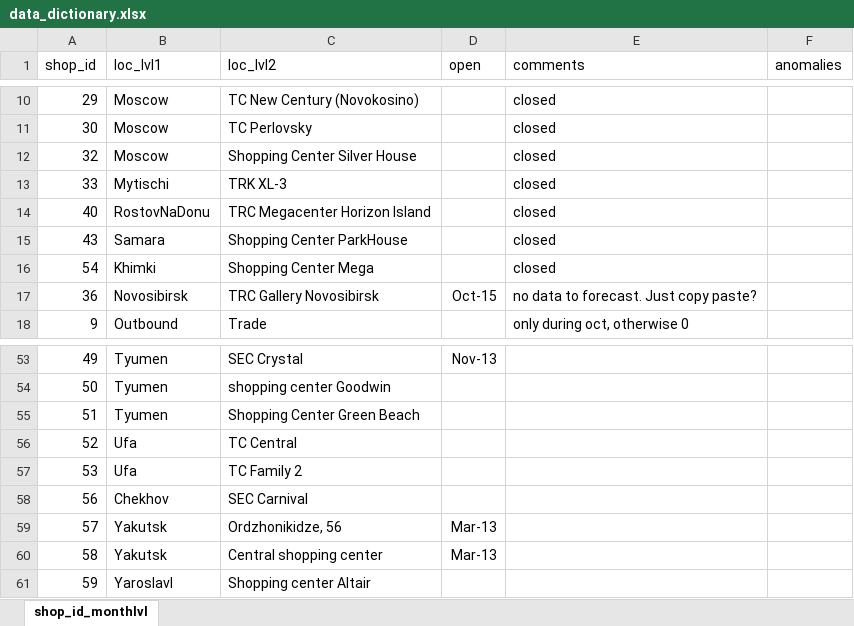
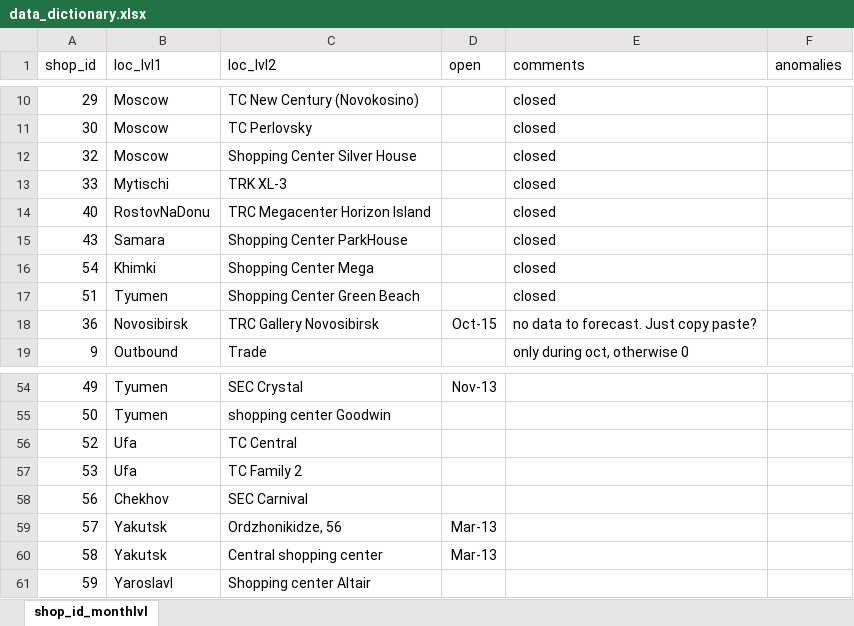
Before and after one commit to joe-cipolla/413_midterm_kaggle, an Excel workbook: reports/data_dictionary.xlsx, sheet shop_id_monthlvl, drawn as a sheet; only a part is shown, gaps mark what is left out; values as stored, in another font and other column widths than the file's, no borders; table styles not drawn; removed rows and columns are numbered as before the commit, all else as after; the diff names each change by its address in the sheet, - before the commit and + after, or states it on an @@ line.

Commit message:
Major commit
1. Adds week_block_number to df_master
2. Adds shop 51 to closed_shops. Had missed this before.
3. Wraps up tsClust. Now all hclusts have boxes, all zoo plots have colors. Everything is pretty.

```diff
--- a/reports/data_dictionary.xlsx (sheet shop_id_monthlvl)
+++ b/reports/data_dictionary.xlsx (sheet shop_id_monthlvl)
+row 17: 51 | Tyumen | Shopping Center Green Beach |  | closed
-row 55: 51 | Tyumen | Shopping Center Green Beach
```
Also changed, not shown: 12 other files.
